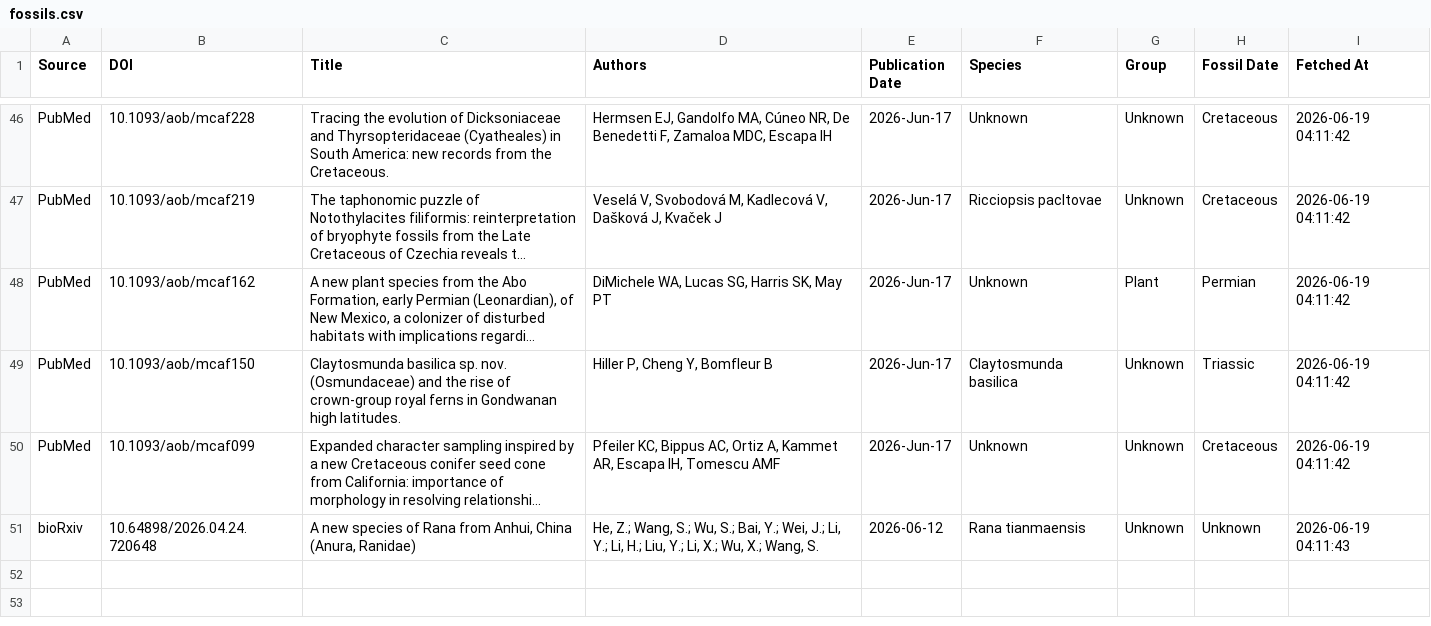
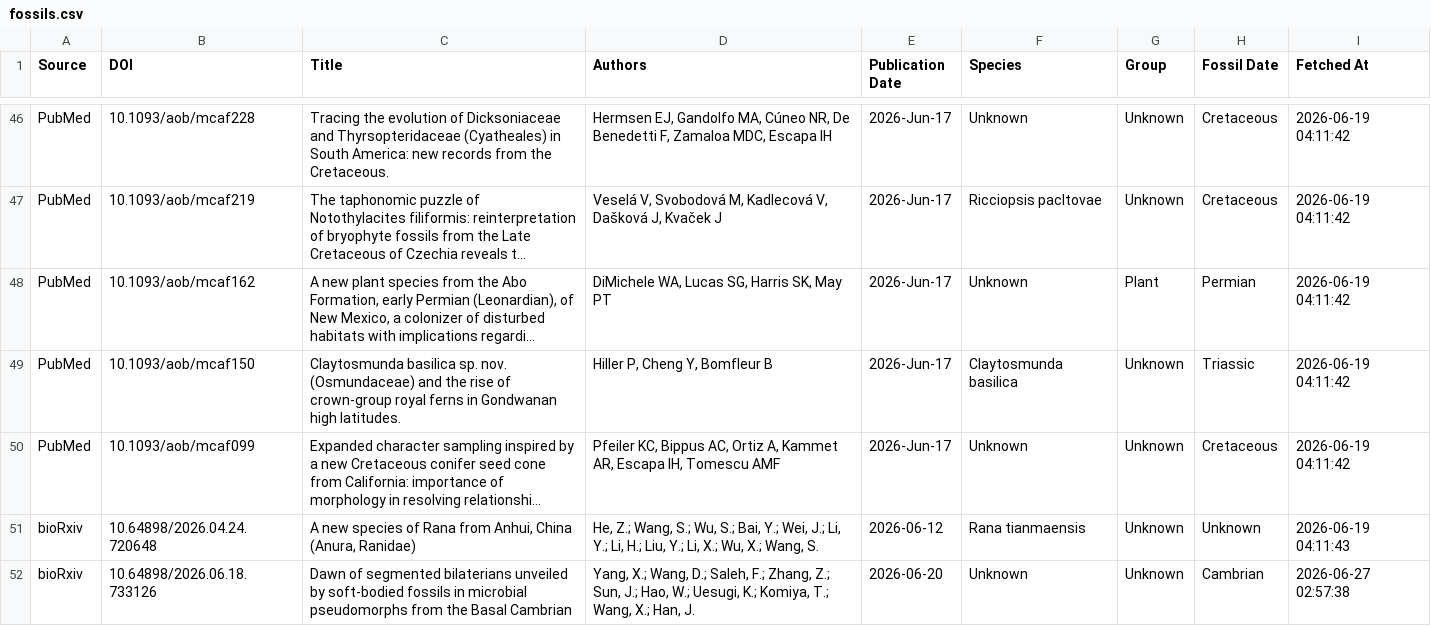
Before and after one commit to freitas-lucas/fossil_searcher, a CSV file: data/fossils.csv, drawn as a sheet; only a part is shown, gaps mark what is left out; long unchanged cells end in …; the diff names each change by its address in the sheet, - before the commit and + after, or states it on an @@ line.

```diff
--- a/data/fossils.csv
+++ b/data/fossils.csv
+row 52: bioRxiv | 10.64898/2026.06.18.733126 | Dawn of segmented bilaterians unveiled by soft-bodied fossils in microbial pseudomorphs from the Basal Cambrian | Yang, X.; Wang, D.; Saleh, F.; Zhang, Z.; Sun, J.; Hao, W.; Uesugi, K.; Komiya, T.; Wang, X.; Han, J. | 2026-06-20 | Unknown | Unknown | Cambrian | 2026-06-27 02:57:38
```
Also changed, not shown: data/run_log.csv, 1 other file.
